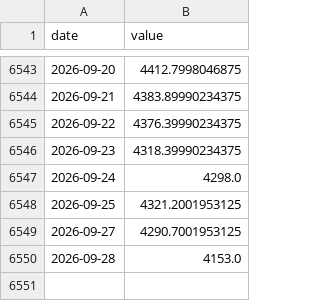
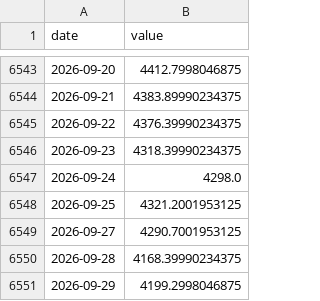
Before and after one commit to Hwang-gu/macro-invest-monitor, a CSV file: data/raw/gold.csv, drawn as a sheet; only a part is shown, gaps mark what is left out.

```diff
--- a/data/raw/gold.csv
+++ b/data/raw/gold.csv
@@ -6549,2 +6549,3 @@ date,value
 2026-09-27,4290.7001953125
-2026-09-28,4153.0
+2026-09-28,4168.39990234375
+2026-09-29,4199.2998046875
```
Also changed, not shown: data/raw/dxy.csv, data/raw/us_finance.csv, 22 other files.
